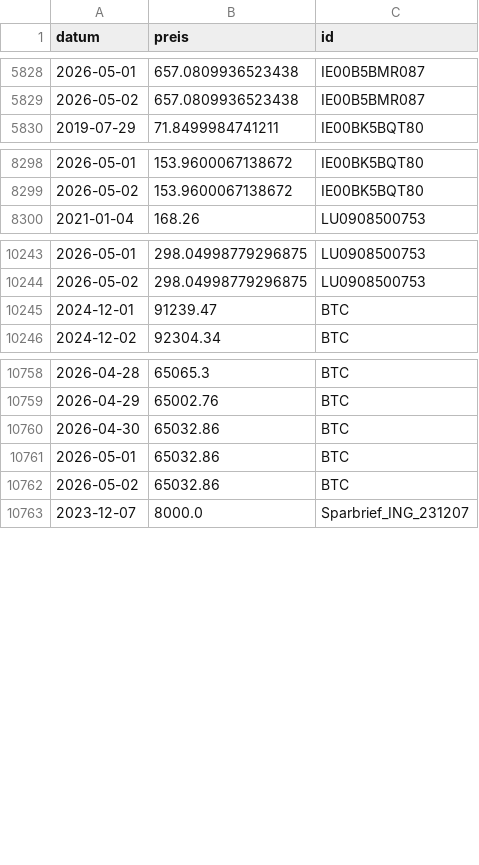
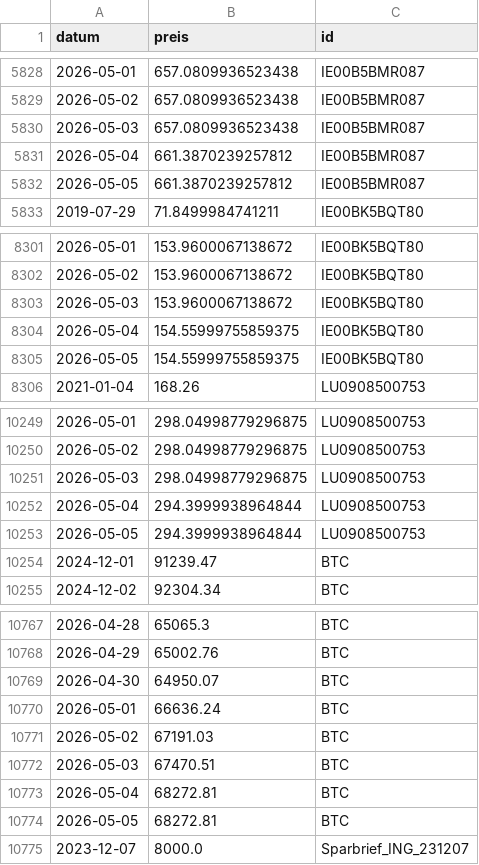
Before and after one commit to soeren-schwabbauer/finanzen-prices, a CSV file: prices.csv, drawn as a sheet; only a part is shown, gaps mark what is left out; the diff covers the shown part only.

```diff
--- a/prices.csv
+++ b/prices.csv
@@ -5829,2 +5829,5 @@ datum,preis,id
 2026-05-02,657.0809936523438,IE00B5BMR087
+2026-05-03,657.0809936523438,IE00B5BMR087
+2026-05-04,661.3870239257812,IE00B5BMR087
+2026-05-05,661.3870239257812,IE00B5BMR087
 2019-07-29,71.8499984741211,IE00BK5BQT80
@@ -8299,2 +8302,5 @@ datum,preis,id
 2026-05-02,153.9600067138672,IE00BK5BQT80
+2026-05-03,153.9600067138672,IE00BK5BQT80
+2026-05-04,154.55999755859375,IE00BK5BQT80
+2026-05-05,154.55999755859375,IE00BK5BQT80
 2021-01-04,168.26,LU0908500753
@@ -10244,2 +10250,5 @@ datum,preis,id
 2026-05-02,298.04998779296875,LU0908500753
+2026-05-03,298.04998779296875,LU0908500753
+2026-05-04,294.3999938964844,LU0908500753
+2026-05-05,294.3999938964844,LU0908500753
 2024-12-01,91239.47,BTC
@@ -10759,5 +10768,8 @@ datum,preis,id
 2026-04-29,65002.76,BTC
-2026-04-30,65032.86,BTC
-2026-05-01,65032.86,BTC
-2026-05-02,65032.86,BTC
+2026-04-30,64950.07,BTC
+2026-05-01,66636.24,BTC
+2026-05-02,67191.03,BTC
+2026-05-03,67470.51,BTC
+2026-05-04,68272.81,BTC
+2026-05-05,68272.81,BTC
 2023-12-07,8000.0,Sparbrief_ING_231207
```
Also changed, not shown: 3 added rows elsewhere in this file, data/depot/IE00B5BMR087.csv, data/depot/IE00BK5BQT80.csv, 2 other files.
